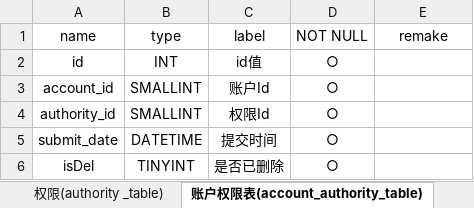
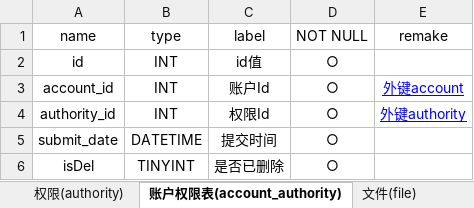
Before and after one commit to tfjy1997/backstage-management-system, an Excel workbook: file/数据字典.xlsx, sheet 账户权限表(account_authority), drawn as a sheet; values as stored, in another font and other column widths than the file's, no borders; the diff names each change by its address in the sheet, - before the commit and + after, or states it on an @@ line.

```diff
--- a/file/数据字典.xlsx (sheet 账户权限表(account_authority))
+++ b/file/数据字典.xlsx (sheet 账户权限表(account_authority))
-sheet tab: 权限(authority _table)
+sheet tab: 权限(authority)
-sheet tab: 账户权限表(account_authority_table)
+sheet tab: 账户权限表(account_authority)
-B3:B4 (type): SMALLINT
+B3:B4 (type): INT
-E3 (remake): (empty)
+E3 (remake): 外键account
-E4 (remake): (empty)
+E4 (remake): 外键authority
```
Also changed, not shown: sheet 用户(user), sheet 中英对照, sheet 日志(log), sheet 文件上传(file_upload), other sheet tabs, 1 other file.
